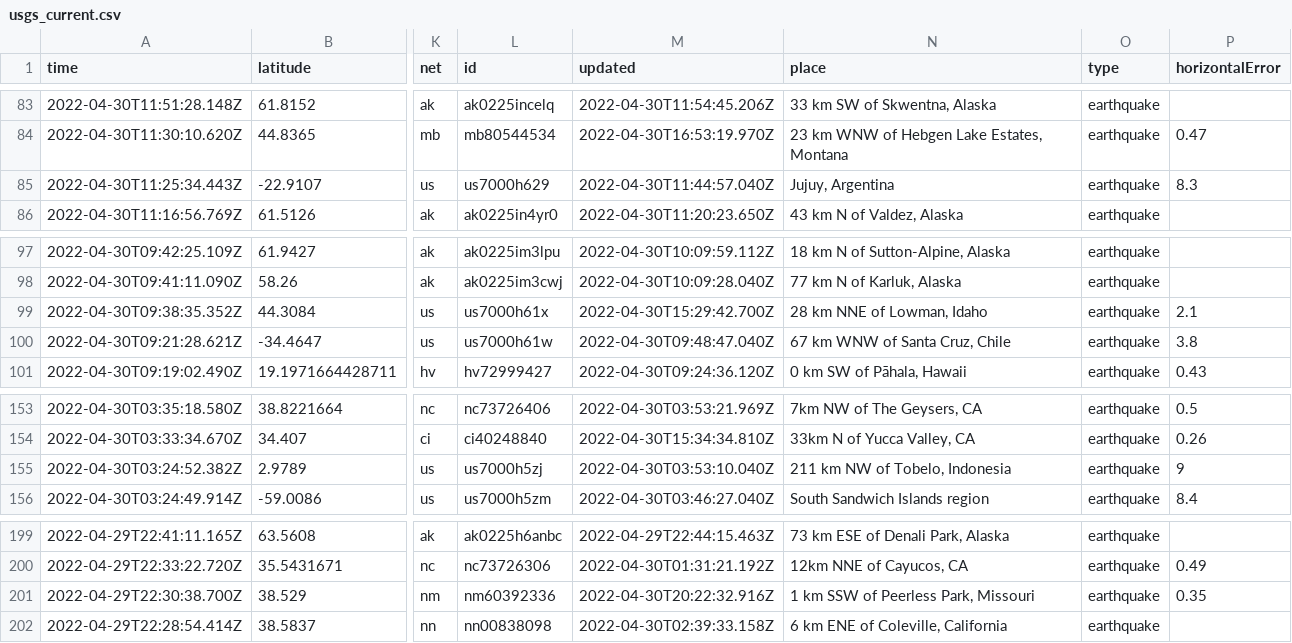
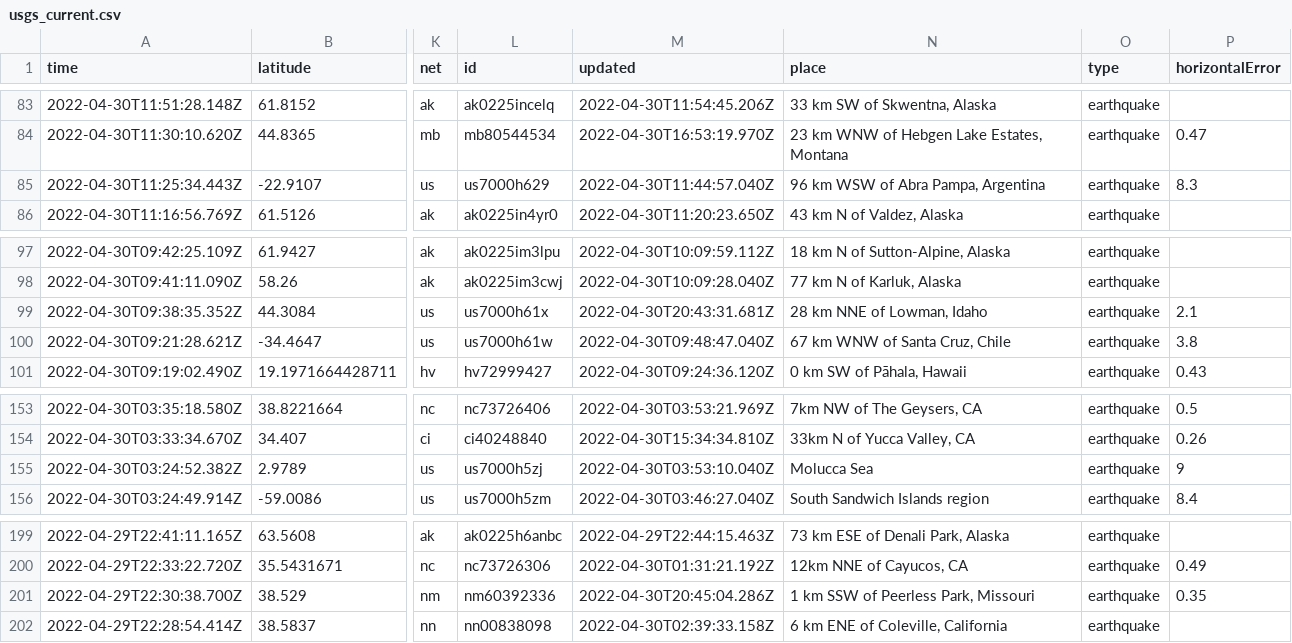
Before and after one commit to melfronczek/my-data-robot, a CSV file: usgs_current.csv, drawn as a sheet; only a part is shown, gaps mark what is left out; the diff covers the shown part only; the diff names each change by its address in the sheet, - before the commit and + after, or states it on an @@ line.

```diff
--- a/usgs_current.csv
+++ b/usgs_current.csv
-N85 (place): Jujuy, Argentina
+N85 (place): 96 km WSW of Abra Pampa, Argentina
-M99 (updated): 2022-04-30T15:29:42.700Z
+M99 (updated): 2022-04-30T20:43:31.681Z
-N155 (place): 211 km NW of Tobelo, Indonesia
+N155 (place): Molucca Sea
-M201 (updated): 2022-04-30T20:22:32.916Z
+M201 (updated): 2022-04-30T20:45:04.286Z
```
Also changed, not shown: 3 removed rows and 4 edited cells elsewhere in this file.
